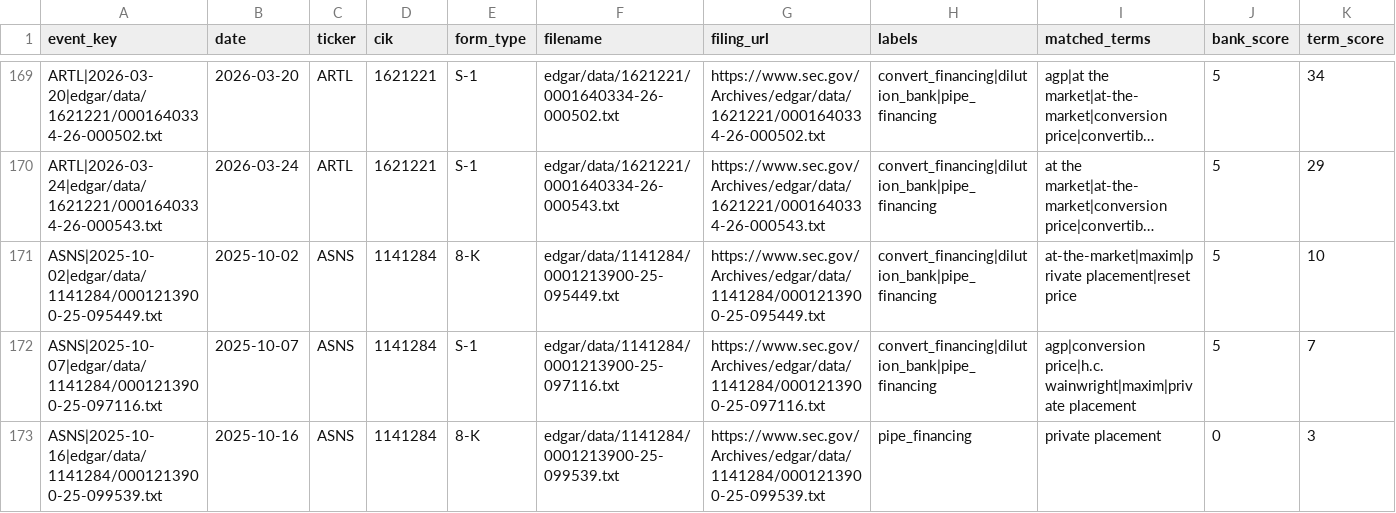
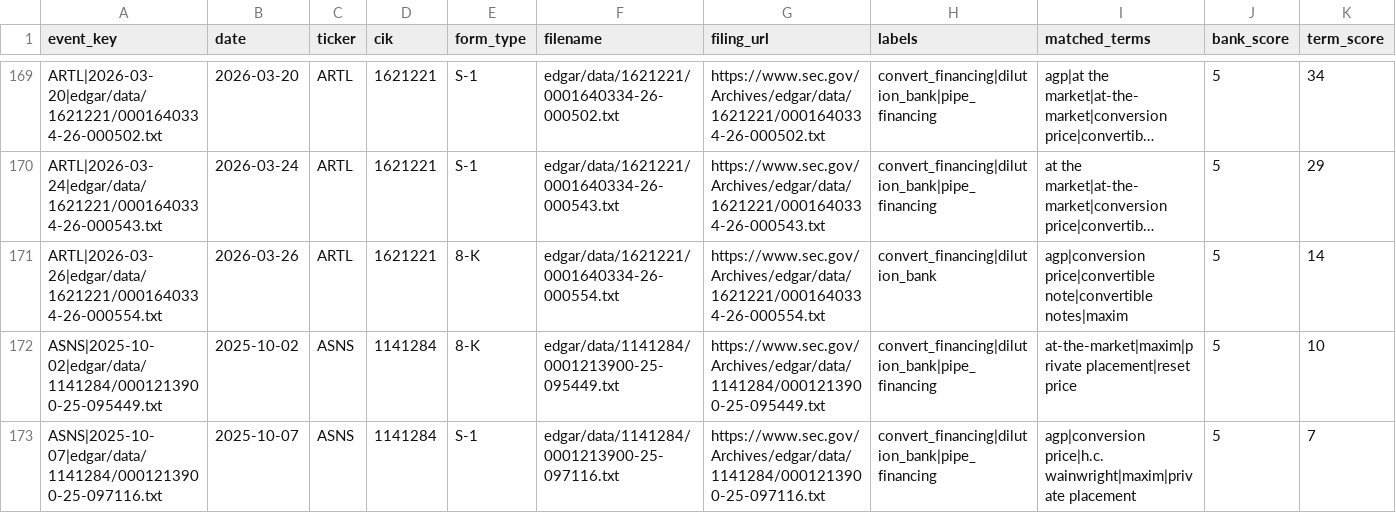
Before and after one commit to kerrychoe/dilution_scanner, a CSV file: dilution_severity_events_all.csv, drawn as a sheet; only a part is shown, gaps mark what is left out; the shorter side is filled out with more unchanged rows; long unchanged cells end in …; rows hold the shown columns only; the diff covers the shown part only; the diff names each change by its address in the sheet, - before the commit and + after, or states it on an @@ line.

```diff
--- a/dilution_severity_events_all.csv
+++ b/dilution_severity_events_all.csv
+row 171: ARTL|2026-03-26|edgar/data/1621221/0001640334-26-000554.txt | 2026-03-26 | ARTL | 1621221 | 8-K | edgar/data/1621221/0001640334-26-000554.txt | https://www.sec.gov/Archives/edgar/data/1621221/0001640334-26-000554.txt | convert_financing|dilution_bank | agp|conversion price|convertible note|convertible notes|maxim | 5 | 14
```
Also changed, not shown: 10 added rows elsewhere in this file.
